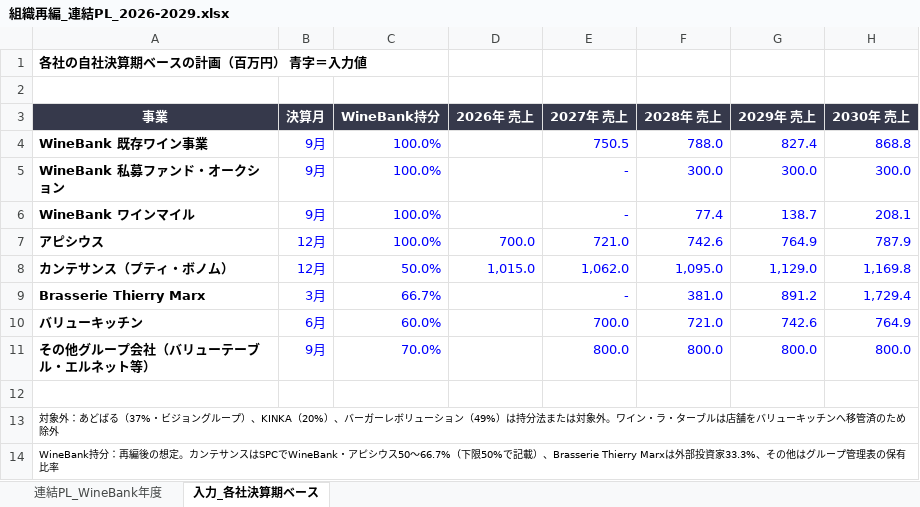
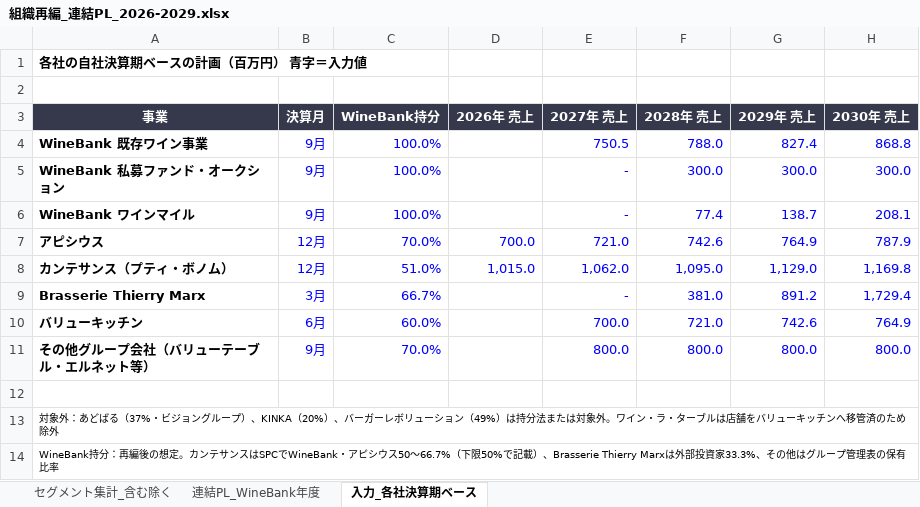
Before and after one commit to nakano-winebank/wine-auction, an Excel workbook: 投資家資料/20261022_VC資本業務提携/組織再編_連結PL_2026-2029.xlsx, sheet 入力_各社決算期ベース, drawn as a sheet; only a part is shown; values as stored, in another font and other column widths than the file's, no borders; the diff names each change by its address in the sheet, - before the commit and + after, or states it on an @@ line.

```diff
--- a/投資家資料/20261022_VC資本業務提携/組織再編_連結PL_2026-2029.xlsx (sheet 入力_各社決算期ベース)
+++ b/投資家資料/20261022_VC資本業務提携/組織再編_連結PL_2026-2029.xlsx (sheet 入力_各社決算期ベース)
+sheet tab: セグメント集計_含む除く
-C7 (WineBank持分): 100.0%
+C7 (WineBank持分): 70.0%
-C8 (WineBank持分): 50.0%
+C8 (WineBank持分): 51.0%
```
Also changed, not shown: sheet 連結PL_WineBank年度, 6 other files.
